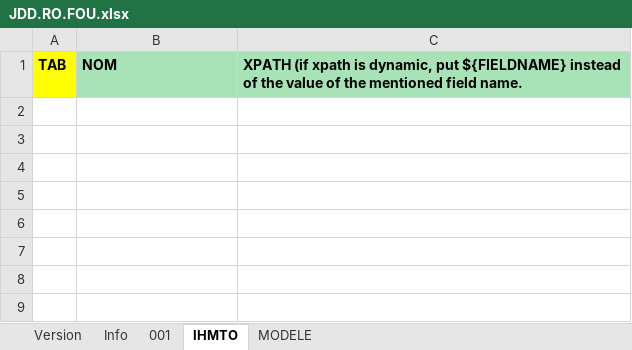
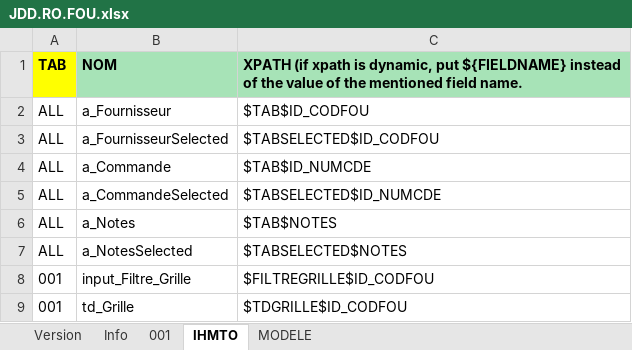
Before and after one commit to jmLafarge/MAINTA_TNR, an Excel workbook: TNR_JDD/RO/JDD.RO.FOU.xlsx, sheet IHMTO, drawn as a sheet; values as stored, in another font and other column widths than the file's, no borders; the diff names each change by its address in the sheet, - before the commit and + after, or states it on an @@ line.

```diff
--- a/TNR_JDD/RO/JDD.RO.FOU.xlsx (sheet IHMTO)
+++ b/TNR_JDD/RO/JDD.RO.FOU.xlsx (sheet IHMTO)
+row 2: ALL | a_Fournisseur | $TAB$ID_CODFOU
+row 3: ALL | a_FournisseurSelected | $TABSELECTED$ID_CODFOU
+row 4: ALL | a_Commande | $TAB$ID_NUMCDE
+row 5: ALL | a_CommandeSelected | $TABSELECTED$ID_NUMCDE
+row 6: ALL | a_Notes | $TAB$NOTES
+row 7: ALL | a_NotesSelected | $TABSELECTED$NOTES
+row 8: 001 | input_Filtre_Grille | $FILTREGRILLE$ID_CODFOU
+row 9: 001 | td_Grille | $TDGRILLE$ID_CODFOU
```
Also changed, not shown: sheet 001, sheet Version, TNR/TrameJDD.xlsx, TNR/infoBDD.xlsx, 44 other files.
